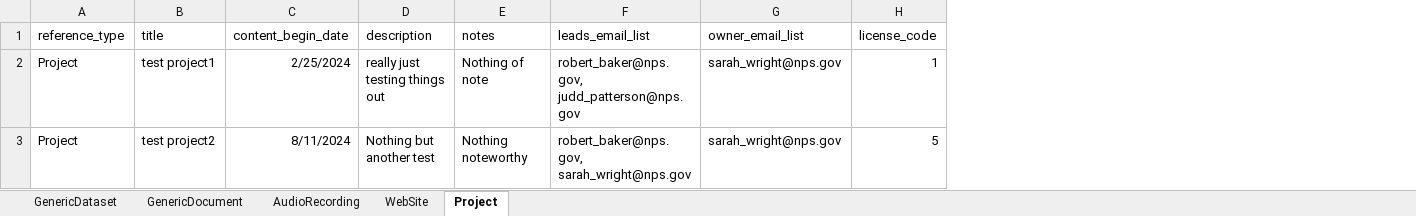
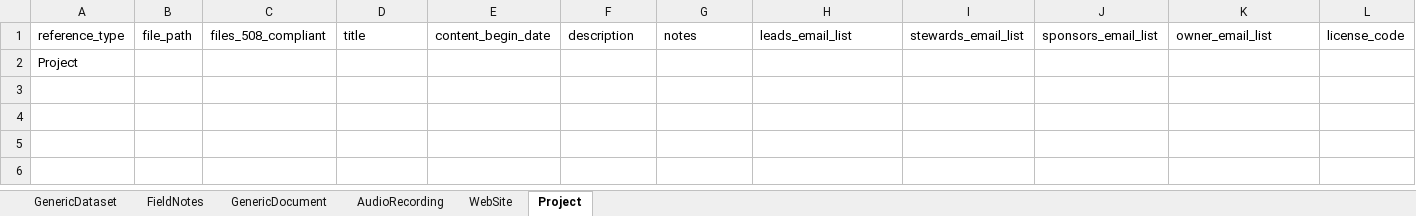
Before and after one commit to RobLBaker/DSbulkUploadR, an Excel workbook: DSbulkUploadR_input.xlsx, sheet Project, drawn as a sheet; only a part is shown; values as stored, in another font and other column widths than the file's, no borders; removed rows and columns are numbered as before the commit, all else as after; rows hold the shown columns only; the diff names each change by its address in the sheet, - before the commit and + after, or states it on an @@ line.

Commit message:
Add Script sheet to input .xlsx

```diff
--- a/DSbulkUploadR_input.xlsx (sheet Project)
+++ b/DSbulkUploadR_input.xlsx (sheet Project)
+sheet tab: FieldNotes
+column B, row 1: file_path
+column C, row 1: files_508_compliant
+column I, row 1: stewards_email_list
+column J, row 1: sponsors_email_list
-row 2: Project | test project1 | 2/25/2024 | really just testing things out | Nothing of note | robert_baker@nps.gov, judd_patterson@nps.gov | sarah_wright@nps.gov | 1
-row 3: Project | test project2 | 8/11/2024 | Nothing but another test | Nothing noteworthy | robert_baker@nps.gov, sarah_wright@nps.gov | sarah_wright@nps.gov | 5
+row 2: Project
```
Also changed, not shown: sheet GenericDocument.
